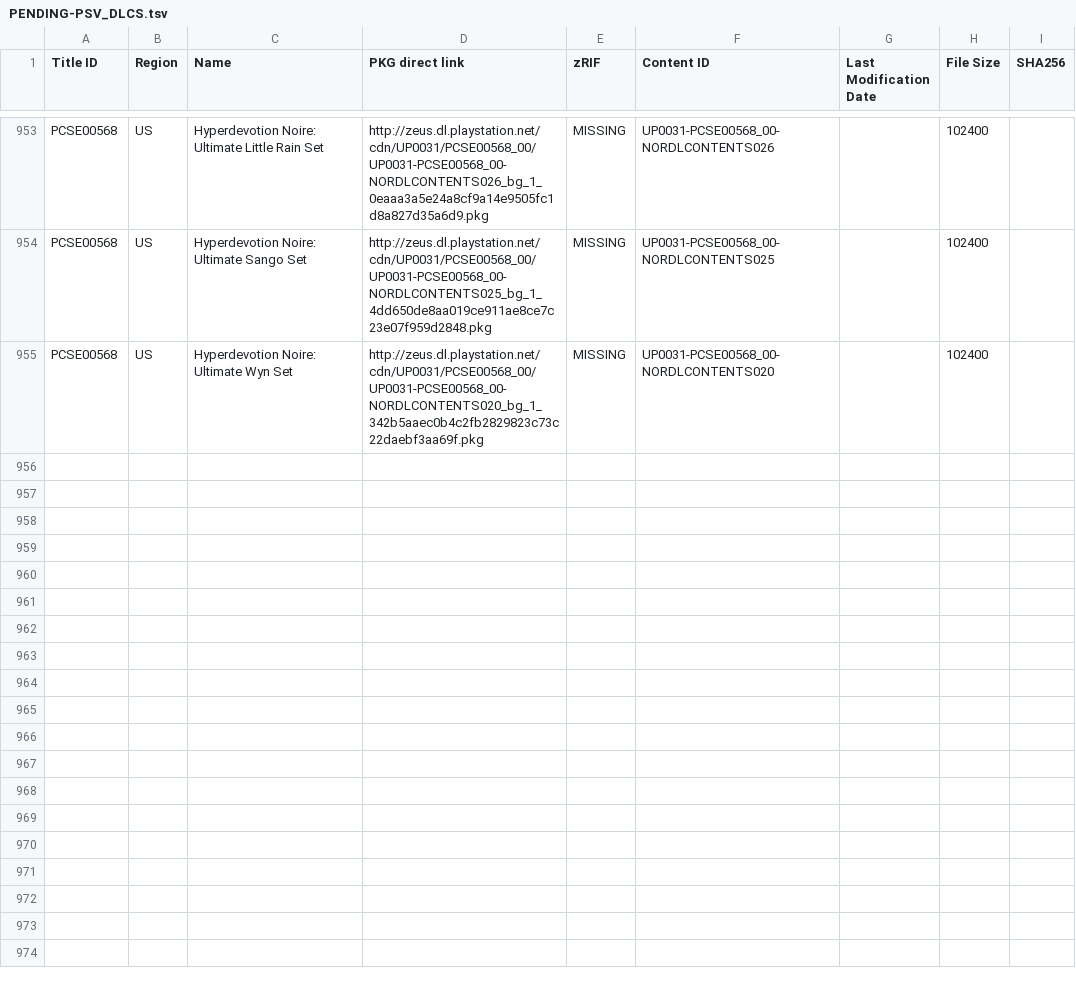
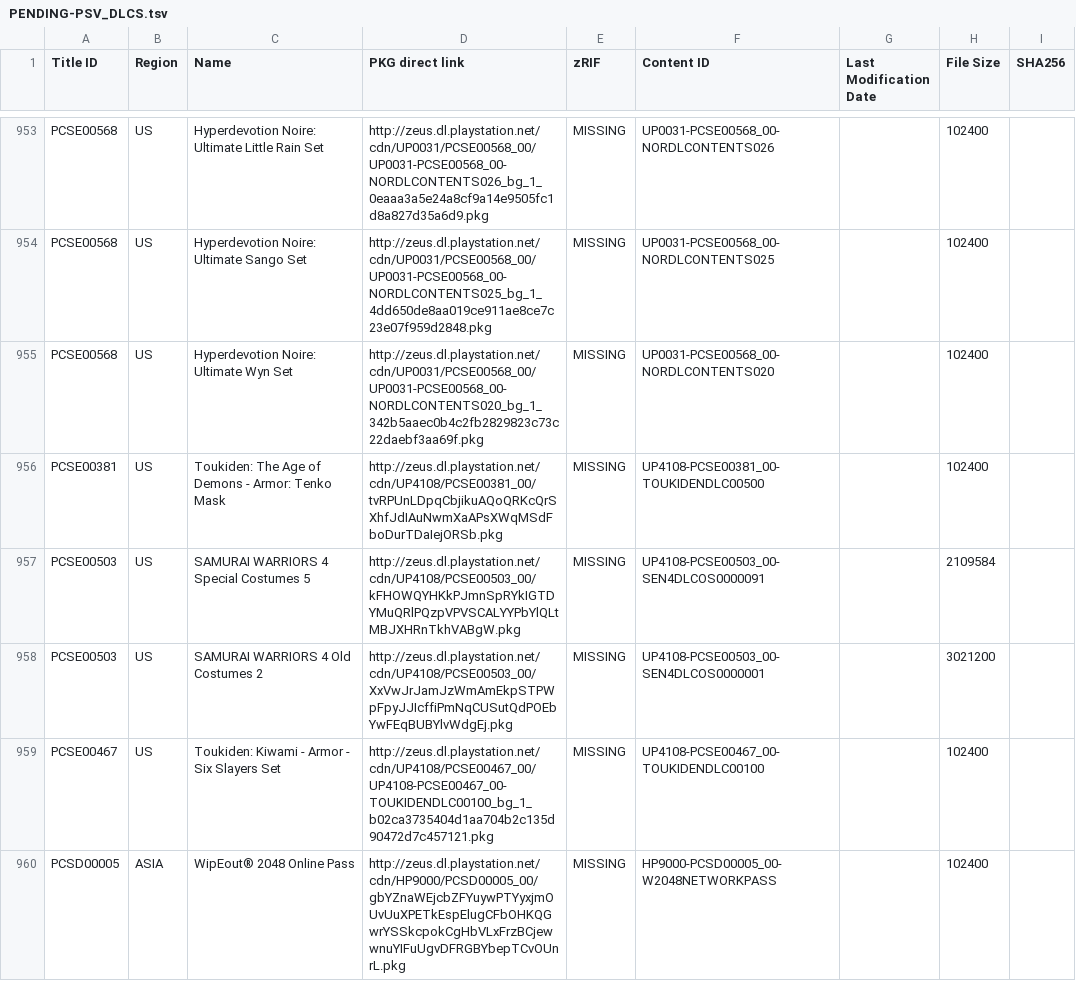
Before and after one commit to 1jtp8sobiu/1jtp8sobiu.github.io, a TSV file: tsv/PENDING-PSV_DLCS.tsv, drawn as a sheet; only a part is shown, gaps mark what is left out; the diff names each change by its address in the sheet, - before the commit and + after, or states it on an @@ line.

Commit message:
PENDING-PSV_DLCS 20210426_055501

```diff
--- a/tsv/PENDING-PSV_DLCS.tsv
+++ b/tsv/PENDING-PSV_DLCS.tsv
+row 956: PCSE00381 | US | Toukiden: The Age of Demons - Armor: Tenko Mask | http://zeus.dl.playstation.net/cdn/UP4108/PCSE00381_00/tvRPUnLDpqCbjikuAQoQRKcQrSXhfJdIAuNwmXaAPsXWqMSdFboDurTDaIejORSb.pkg | MISSING | UP4108-PCSE00381_00-TOUKIDENDLC00500 |  | 102400
+row 957: PCSE00503 | US | SAMURAI WARRIORS 4 Special Costumes 5 | http://zeus.dl.playstation.net/cdn/UP4108/PCSE00503_00/kFHOWQYHKkPJmnSpRYkIGTDYMuQRlPQzpVPVSCALYYPbYlQLtMBJXHRnTkhVABgW.pkg | MISSING | UP4108-PCSE00503_00-SEN4DLCOS0000091 |  | 2109584
+row 958: PCSE00503 | US | SAMURAI WARRIORS 4 Old Costumes 2 | http://zeus.dl.playstation.net/cdn/UP4108/PCSE00503_00/XxVwJrJamJzWmAmEkpSTPWpFpyJJIcffiPmNqCUSutQdPOEbYwFEqBUBYlvWdgEj.pkg | MISSING | UP4108-PCSE00503_00-SEN4DLCOS0000001 |  | 3021200
+row 959: PCSE00467 | US | Toukiden: Kiwami - Armor - Six Slayers Set | http://zeus.dl.playstation.net/cdn/UP4108/PCSE00467_00/UP4108-PCSE00467_00-TOUKIDENDLC00100_bg_1_b02ca3735404d1aa704b2c135d90472d7c457121.pkg | MISSING | UP4108-PCSE00467_00-TOUKIDENDLC00100 |  | 102400
+row 960: PCSD00005 | ASIA | WipEout® 2048 Online Pass | http://zeus.dl.playstation.net/cdn/HP9000/PCSD00005_00/gbYZnaWEjcbZFYuywPTYyxjmOUvUuXPETkEspElugCFbOHKQGwrYSSkcpokCgHbVLxFrzBCjewwnuYIFuUgvDFRGBYbepTCvOUnrL.pkg | MISSING | HP9000-PCSD00005_00-W2048NETWORKPASS |  | 102400
```
